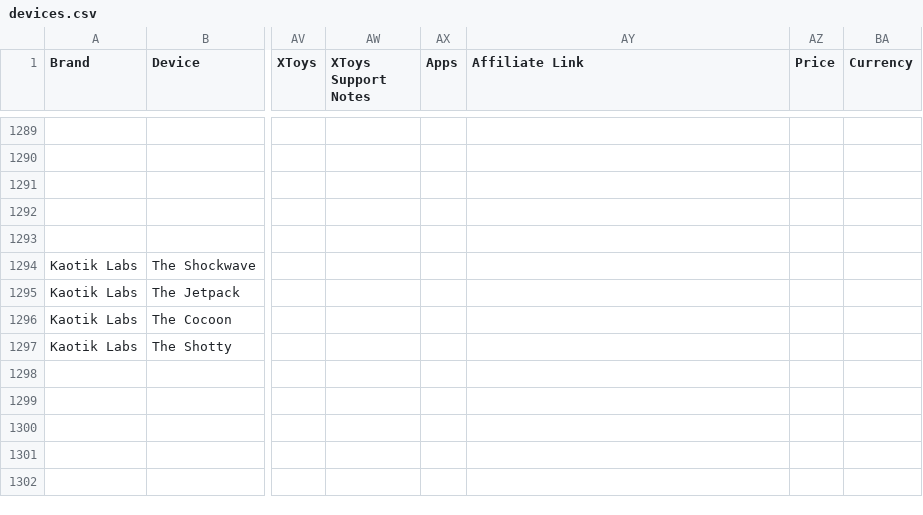
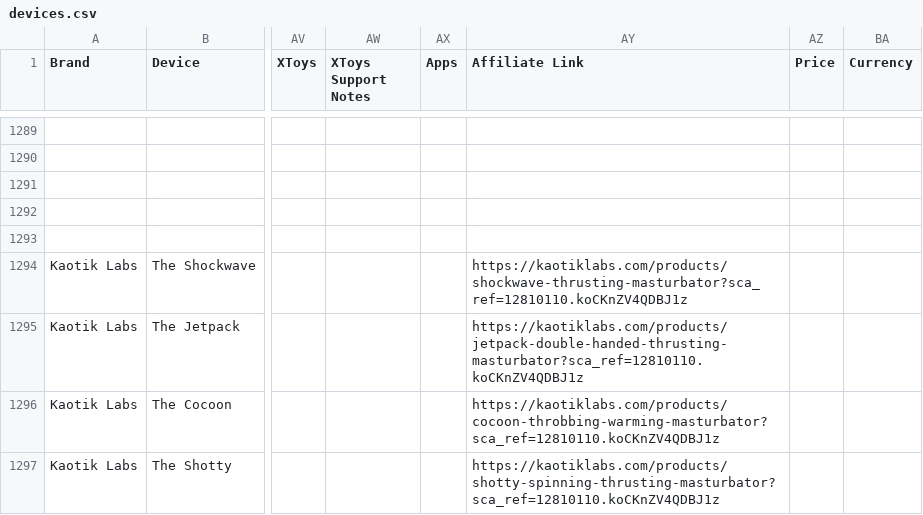
Before and after one commit to blackspherefollower/IoSTIndex, a CSV file: src/data/devices.csv, drawn as a sheet; only a part is shown, gaps mark what is left out; the diff names each change by its address in the sheet, - before the commit and + after, or states it on an @@ line.

```diff
--- a/src/data/devices.csv
+++ b/src/data/devices.csv
-AY1294 (Affiliate Link): (empty)
+AY1294 (Affiliate Link): https://kaotiklabs.com/products/shockwave-thrusting-masturbator?sca_ref=12810110.koCKnZV4QDBJ1z
-AY1295 (Affiliate Link): (empty)
+AY1295 (Affiliate Link): https://kaotiklabs.com/products/jetpack-double-handed-thrusting-masturbator?sca_ref=12810110.koCKnZV4QDBJ1z
-AY1296 (Affiliate Link): (empty)
+AY1296 (Affiliate Link): https://kaotiklabs.com/products/cocoon-throbbing-warming-masturbator?sca_ref=12810110.koCKnZV4QDBJ1z
-AY1297 (Affiliate Link): (empty)
+AY1297 (Affiliate Link): https://kaotiklabs.com/products/shotty-spinning-thrusting-masturbator?sca_ref=12810110.koCKnZV4QDBJ1z
```
